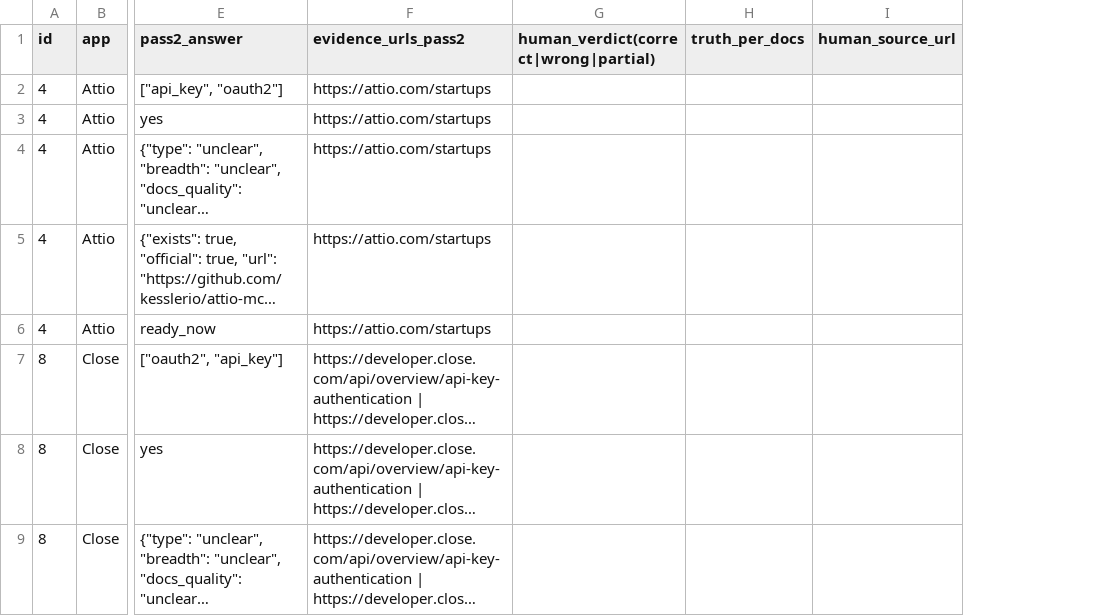
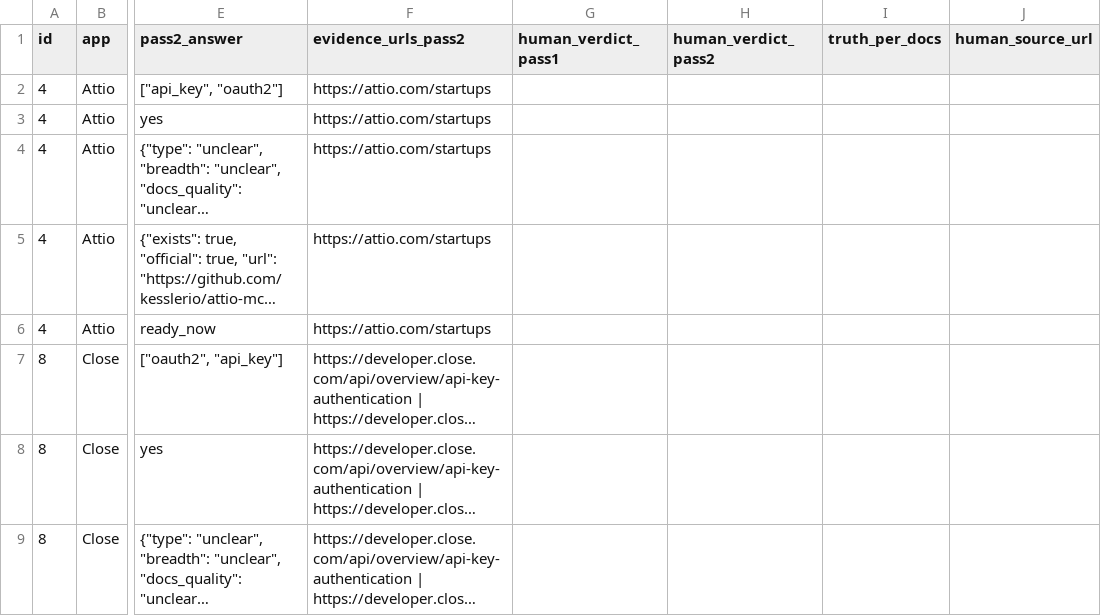
Before and after one commit to SriniXO/Composio-RE, a CSV file: verification/sample.csv, drawn as a sheet; only a part is shown, gaps mark what is left out; long unchanged cells end in …; removed rows and columns are numbered as before the commit, all else as after; the diff names each change by its address in the sheet, - before the commit and + after, or states it on an @@ line.

```diff
--- a/verification/sample.csv
+++ b/verification/sample.csv
-column G, row 1: human_verdict(correct|wrong|partial)
+column G (human_verdict_pass1), empty
+column H (human_verdict_pass2), empty
```
Also changed, not shown: 1 other file.
